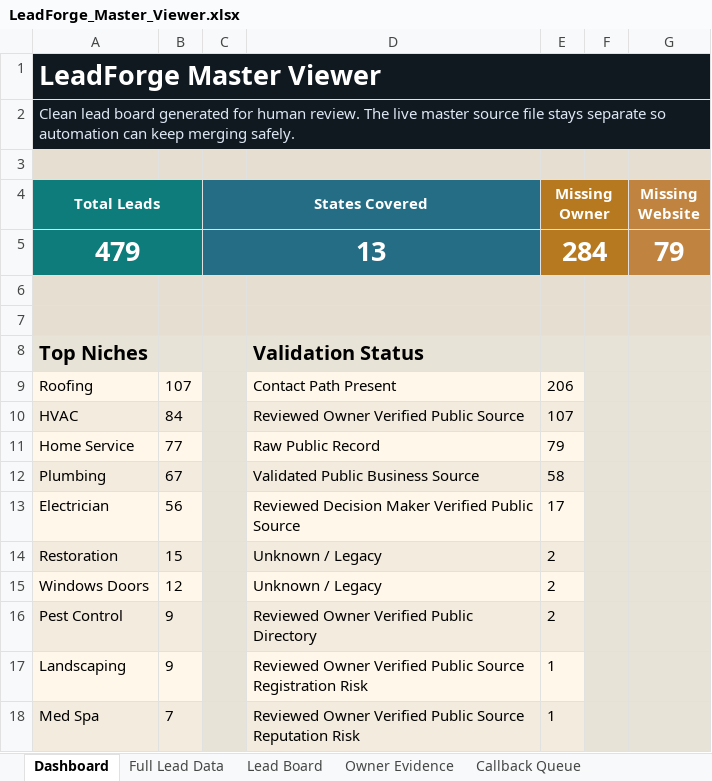
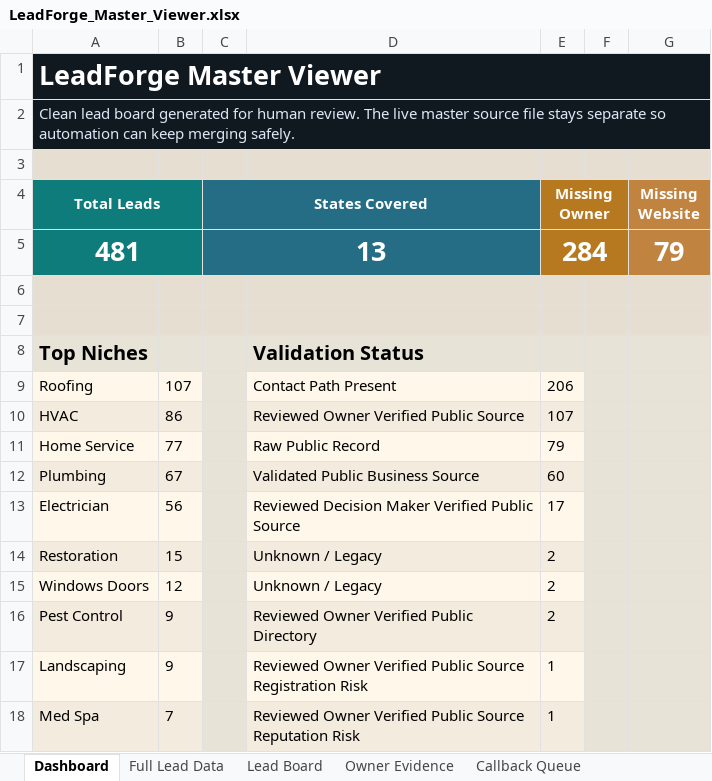
Before and after one commit to x0VIER/leadforge-reboot, an Excel workbook: LeadForge_Reboot/data/views/LeadForge_Master_Viewer.xlsx, sheet Dashboard, drawn as a sheet; values as stored, in another font and other column widths than the file's, no borders; the diff names each change by its address in the sheet, - before the commit and + after, or states it on an @@ line.

Commit message:
Merge verified Pittsburgh HVAC leads

```diff
--- a/LeadForge_Reboot/data/views/LeadForge_Master_Viewer.xlsx (sheet Dashboard)
+++ b/LeadForge_Reboot/data/views/LeadForge_Master_Viewer.xlsx (sheet Dashboard)
-A5 (Total Leads): 479
+A5 (Total Leads): 481
-B10: 84
+B10: 86
-E12 (Missing Owner): 58
+E12 (Missing Owner): 60
```
Also changed, not shown: sheet Full Lead Data, sheet HVAC Leads, sheet Lead Board, sheet Offer Readiness, sheet Owner Contact Points, sheet Data Quality, 1 more sheet, 20 other files.
